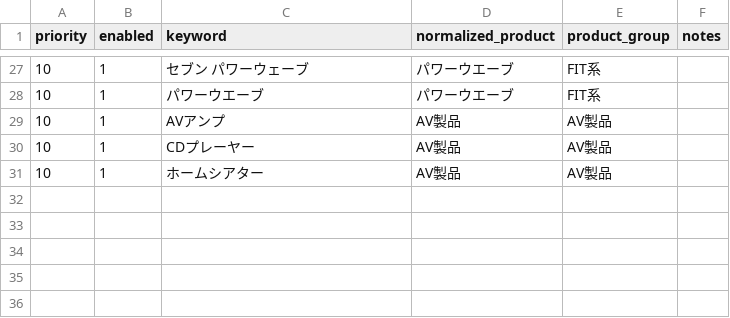
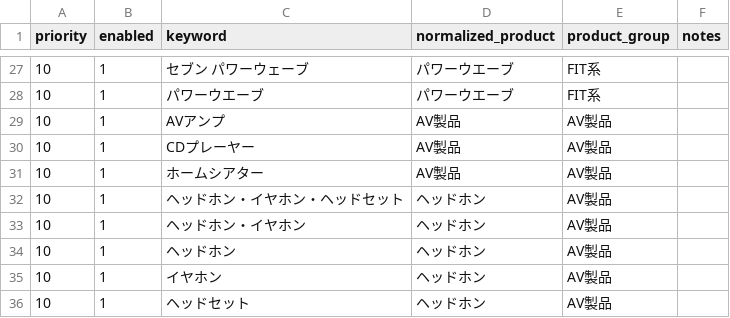
Before and after one commit to shigeki2026-tech/WRT-helpr, a CSV file: data/master_product_alias.csv, drawn as a sheet; only a part is shown, gaps mark what is left out.

```diff
--- a/data/master_product_alias.csv
+++ b/data/master_product_alias.csv
@@ -31 +31,6 @@ priority,enabled,keyword,normalized_product,product_group,notes
 10,1,ホームシアター,AV製品,AV製品,
+10,1,ヘッドホン・イヤホン・ヘッドセット,ヘッドホン,AV製品,
+10,1,ヘッドホン・イヤホン,ヘッドホン,AV製品,
+10,1,ヘッドホン,ヘッドホン,AV製品,
+10,1,イヤホン,ヘッドホン,AV製品,
+10,1,ヘッドセット,ヘッドホン,AV製品,
```
Also changed, not shown: data/master_cost_rules.csv, data/master_repair_type_rules.csv, 1 other file.
